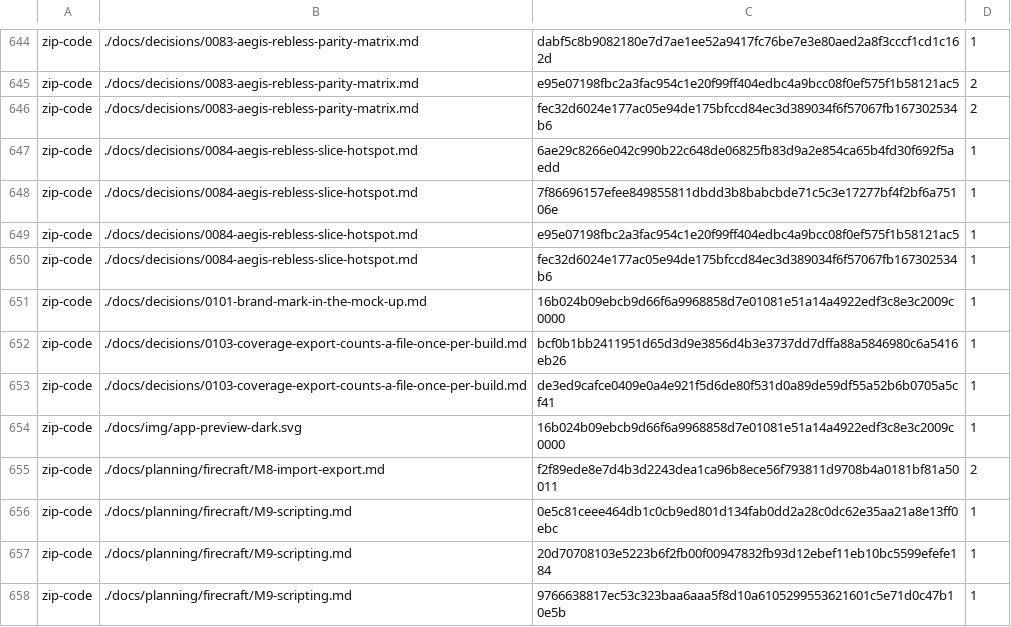
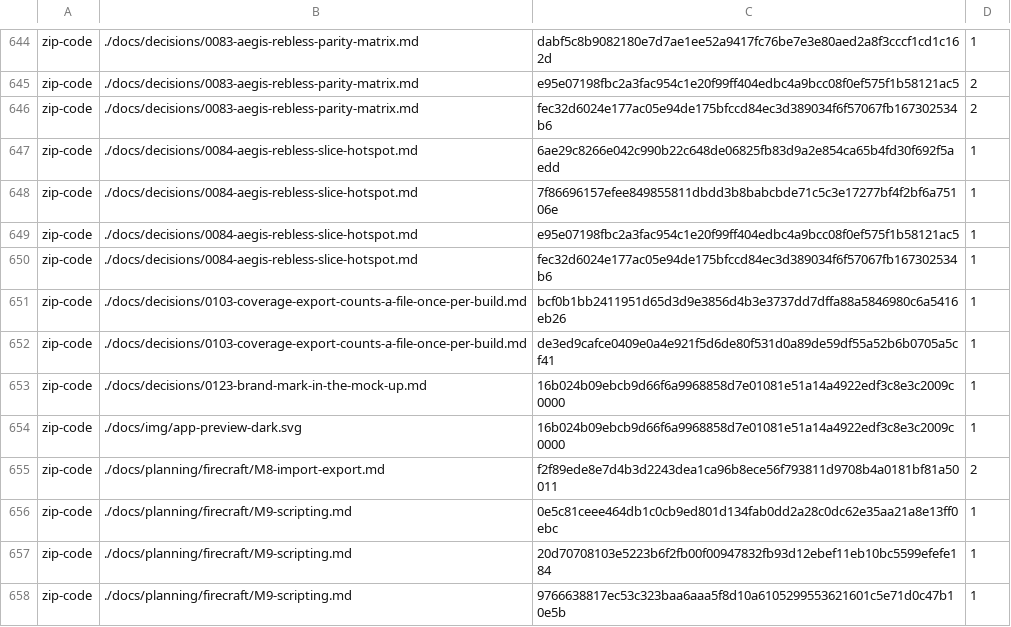
Before and after one commit to aliasfoxkde/FireCraft, a TSV file: .aegis-baseline.tsv, drawn as a sheet; only a part is shown, gaps mark what is left out; removed rows and columns are numbered as before the commit, all else as after; the diff names each change by its address in the sheet, - before the commit and + after, or states it on an @@ line.

```diff
--- a/.aegis-baseline.tsv
+++ b/.aegis-baseline.tsv
-row 651: zip-code | ./docs/decisions/0101-brand-mark-in-the-mock-up.md | 16b024b09ebcb9d66f6a9968858d7e01081e51a14a4922edf3c8e3c2009c0000 | 1
+row 653: zip-code | ./docs/decisions/0123-brand-mark-in-the-mock-up.md | 16b024b09ebcb9d66f6a9968858d7e01081e51a14a4922edf3c8e3c2009c0000 | 1
```
Also changed, not shown: docs/climb/SCOREBOARD.tsv, 18 other files.
